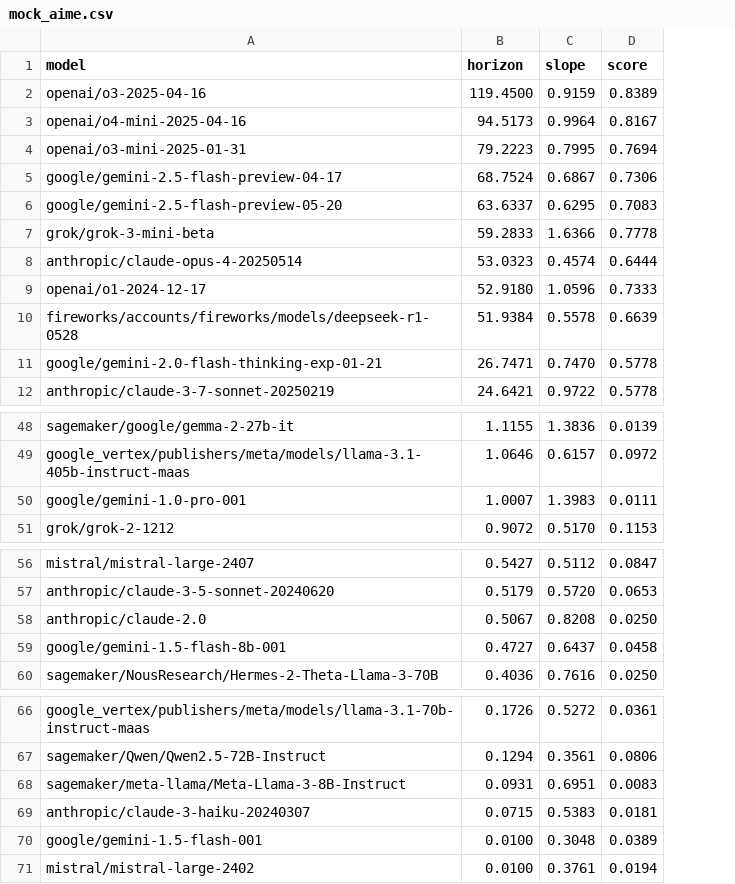
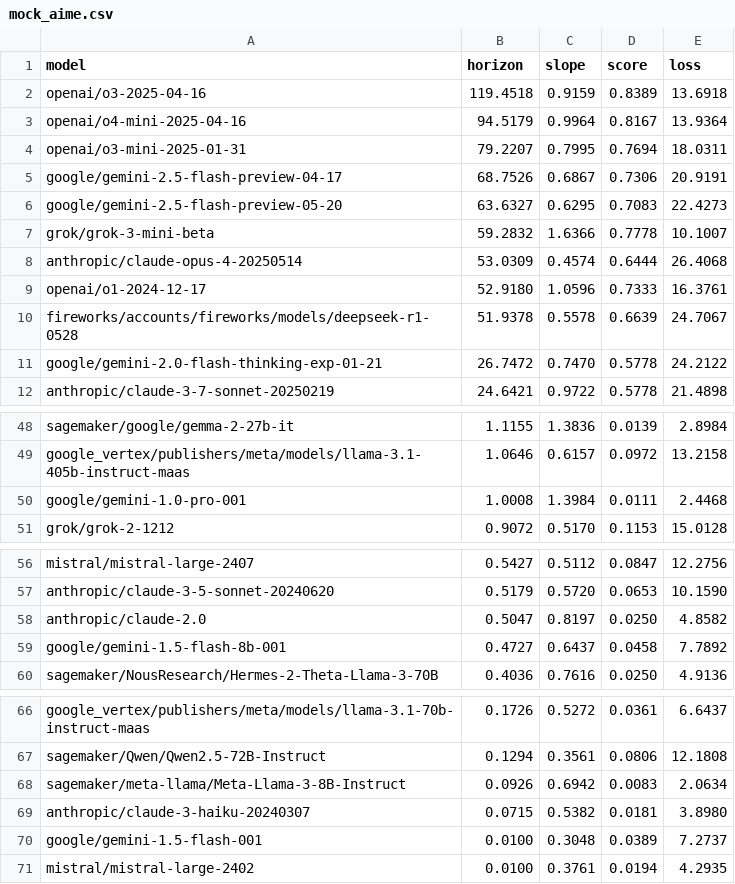
Before and after one commit to METR/cross-domain-horizon, a CSV file: data/horizons/mock_aime.csv, drawn as a sheet; only a part is shown, gaps mark what is left out; the diff names each change by its address in the sheet, - before the commit and + after, or states it on an @@ line.

```diff
--- a/data/horizons/mock_aime.csv
+++ b/data/horizons/mock_aime.csv
+column E (loss), rows 2-12: 13.6918 | 13.9364 | 18.0311 | 20.9191 | 22.4273 | 10.1007 | 26.4068 | 16.3761 | 24.7067 | 24.2122 | 21.4898; rows 48-51: 2.8984 | 13.2158 | 2.4468 | 15.0128; rows 56-60: 12.2756 | 10.1590 | 4.8582 | 7.7892 | 4.9136; rows 66-71: 6.6437 | 12.1808 | 2.0634 | 3.8980 | 7.2737 | 4.2935
-B2 (horizon): 119.4500
+B2 (horizon): 119.4518
-B3 (horizon): 94.5173
+B3 (horizon): 94.5179
-B4 (horizon): 79.2223
+B4 (horizon): 79.2207
-B5 (horizon): 68.7524
+B5 (horizon): 68.7526
-B6 (horizon): 63.6337
+B6 (horizon): 63.6327
-B7 (horizon): 59.2833
+B7 (horizon): 59.2832
-B8 (horizon): 53.0323
+B8 (horizon): 53.0309
-B10 (horizon): 51.9384
+B10 (horizon): 51.9378
-B11 (horizon): 26.7471
+B11 (horizon): 26.7472
-B50 (horizon): 1.0007
+B50 (horizon): 1.0008
-C50 (slope): 1.3983
+C50 (slope): 1.3984
-B58 (horizon): 0.5067
+B58 (horizon): 0.5047
-C58 (slope): 0.8208
+C58 (slope): 0.8197
-B68 (horizon): 0.0931
+B68 (horizon): 0.0926
-C68 (slope): 0.6951
+C68 (slope): 0.6942
-C69 (slope): 0.5383
+C69 (slope): 0.5382
```
Also changed, not shown: data/horizons/gpqa.csv, data/horizons/gpqa_diamond.csv, 26 other files.
